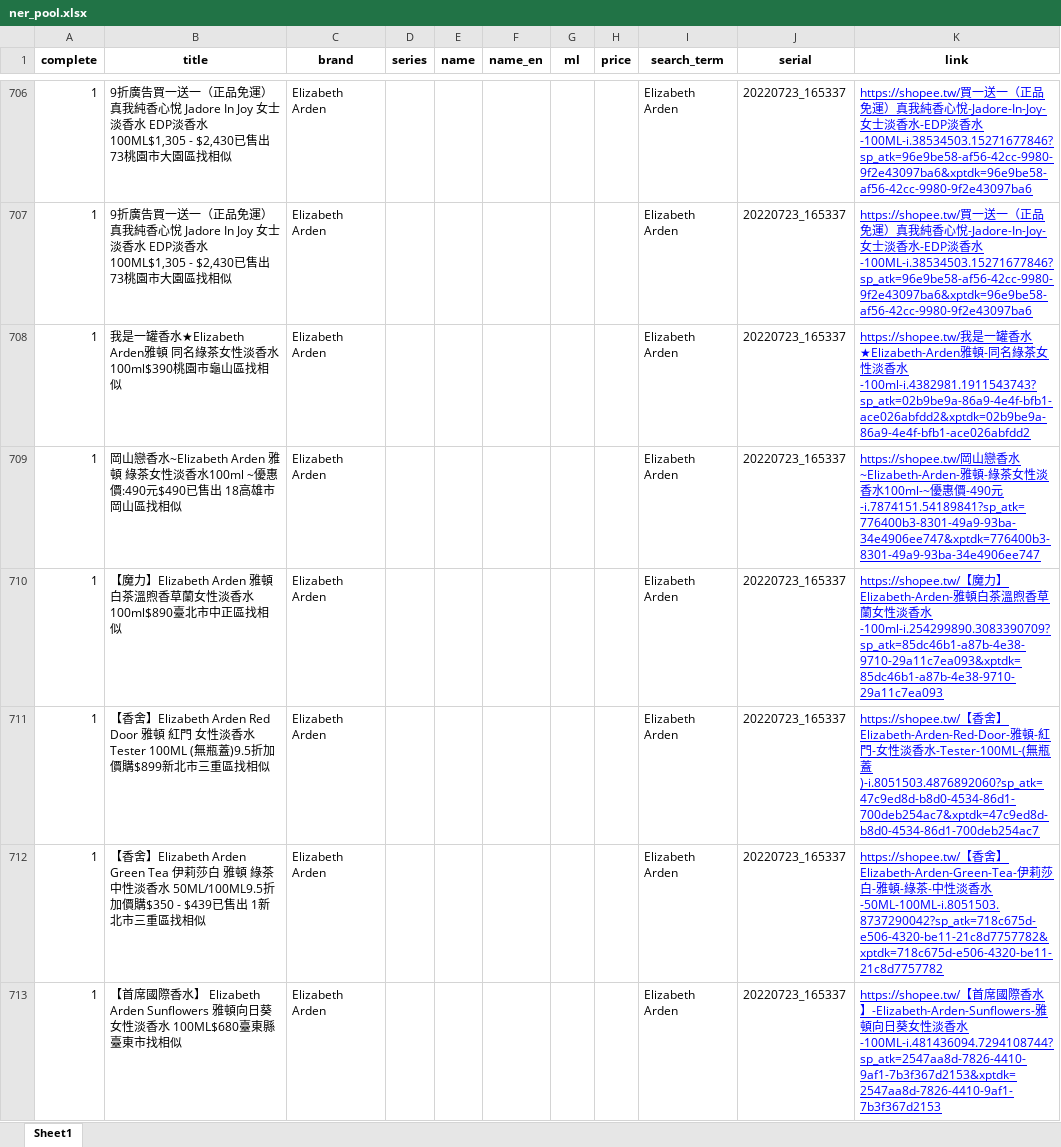
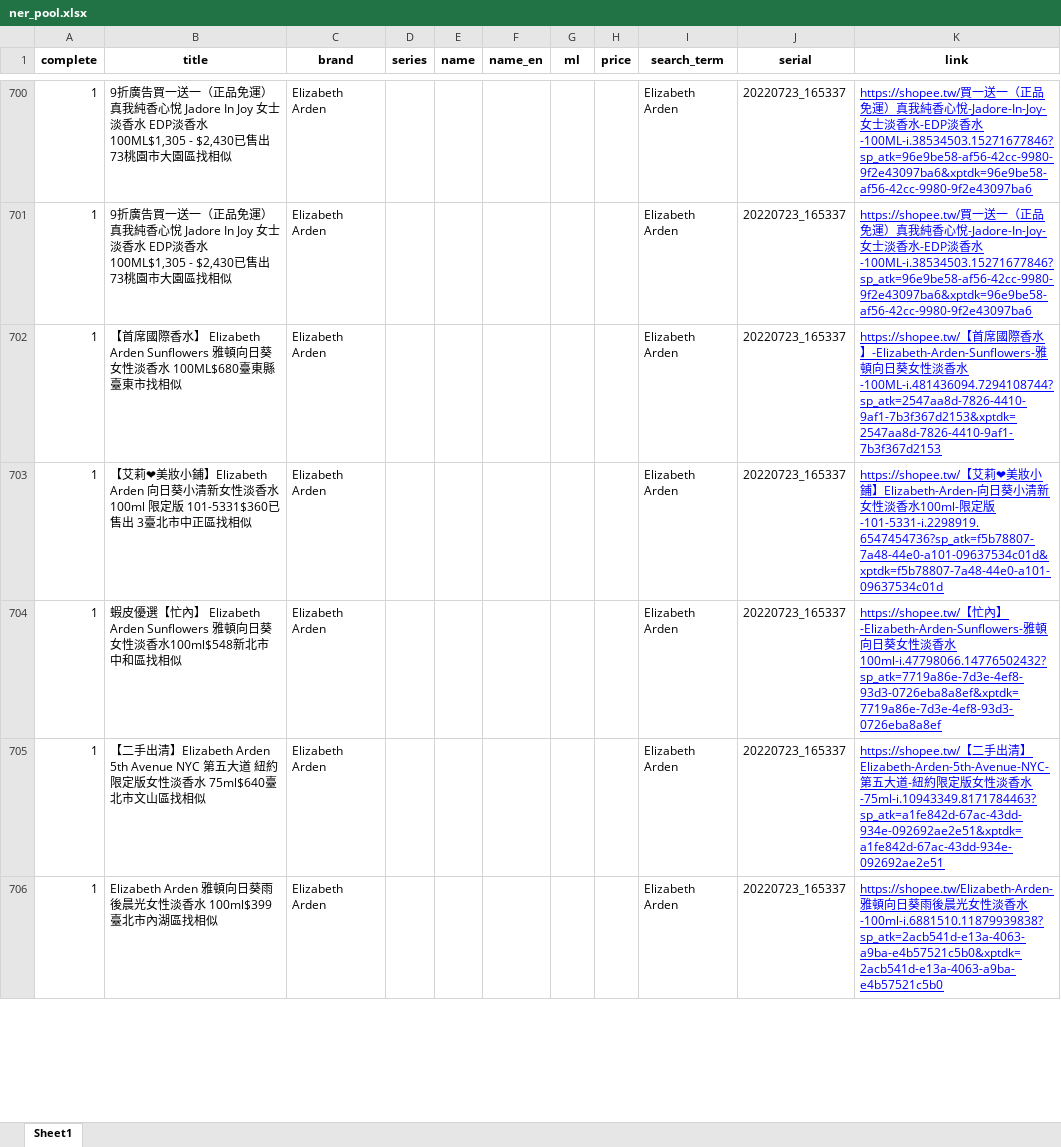
Before and after one commit to aronhack/Perfume, an Excel workbook: 2_NLP/Export/ner_pool.xlsx, sheet Sheet1, drawn as a sheet; only a part is shown, gaps mark what is left out; the shorter side is filled out with more unchanged rows; values as stored, in another font and other column widths than the file's, no borders; the diff covers the shown part only; the diff names each change by its address in the sheet, - before the commit and + after, or states it on an @@ line.

```diff
--- a/2_NLP/Export/ner_pool.xlsx (sheet Sheet1)
+++ b/2_NLP/Export/ner_pool.xlsx (sheet Sheet1)
-row 708: 1 | 我是一罐香水★Elizabeth Arden雅頓 同名綠茶女性淡香水 100ml$390桃園市龜山區找相似 | Elizabeth Arden |  |  |  |  |  | Elizabeth Arden | 20220723_165337 | https://shopee.tw/我是一罐香水★Elizabeth-Arden雅頓-同名綠茶女性淡香水-100ml-i.4382981.1911543743?sp_atk=02b9be9a-86a9-4e4f-bfb1-ace026abfdd2&xptdk=02b9be9a-86a9-4e4f-bfb1-ace026abfdd2
-row 709: 1 | 岡山戀香水~Elizabeth Arden 雅頓 綠茶女性淡香水100ml ~優惠價:490元$490已售出 18高雄市岡山區找相似 | Elizabeth Arden |  |  |  |  |  | Elizabeth Arden | 20220723_165337 | https://shopee.tw/岡山戀香水~Elizabeth-Arden-雅頓-綠茶女性淡香水100ml-~優惠價-490元-i.7874151.54189841?sp_atk=776400b3-8301-49a9-93ba-34e4906ee747&xptdk=776400b3-8301-49a9-93ba-34e4906ee747
-row 710: 1 | 【魔力】Elizabeth Arden 雅頓白茶溫煦香草蘭女性淡香水 100ml$890臺北市中正區找相似 | Elizabeth Arden |  |  |  |  |  | Elizabeth Arden | 20220723_165337 | https://shopee.tw/【魔力】Elizabeth-Arden-雅頓白茶溫煦香草蘭女性淡香水-100ml-i.254299890.3083390709?sp_atk=85dc46b1-a87b-4e38-9710-29a11c7ea093&xptdk=85dc46b1-a87b-4e38-9710-29a11c7ea093
-row 711: 1 | 【香舍】Elizabeth Arden Red Door 雅頓 紅門 女性淡香水 Tester 100ML (無瓶蓋)9.5折加價購$899新北市三重區找相似 | Elizabeth Arden |  |  |  |  |  | Elizabeth Arden | 20220723_165337 | https://shopee.tw/【香舍】Elizabeth-Arden-Red-Door-雅頓-紅門-女性淡香水-Tester-100ML-(無瓶蓋)-i.8051503.4876892060?sp_atk=47c9ed8d-b8d0-4534-86d1-700deb254ac7&xptdk=47c9ed8d-b8d0-4534-86d1-700deb254ac7
-row 712: 1 | 【香舍】Elizabeth Arden Green Tea 伊莉莎白 雅頓 綠茶 中性淡香水 50ML/100ML9.5折加價購$350 - $439已售出 1新北市三重區找相似 | Elizabeth Arden |  |  |  |  |  | Elizabeth Arden | 20220723_165337 | https://shopee.tw/【香舍】Elizabeth-Arden-Green-Tea-伊莉莎白-雅頓-綠茶-中性淡香水-50ML-100ML-i.8051503.8737290042?sp_atk=718c675d-e506-4320-be11-21c8d7757782&xptdk=718c675d-e506-4320-be11-21c8d7757782
```
Also changed, not shown: 221 removed rows elsewhere in this sheet, 2_NLP/Export/ner_done.xlsx, 2_NLP/Export/ner_remove.xlsx, 11 other files.
